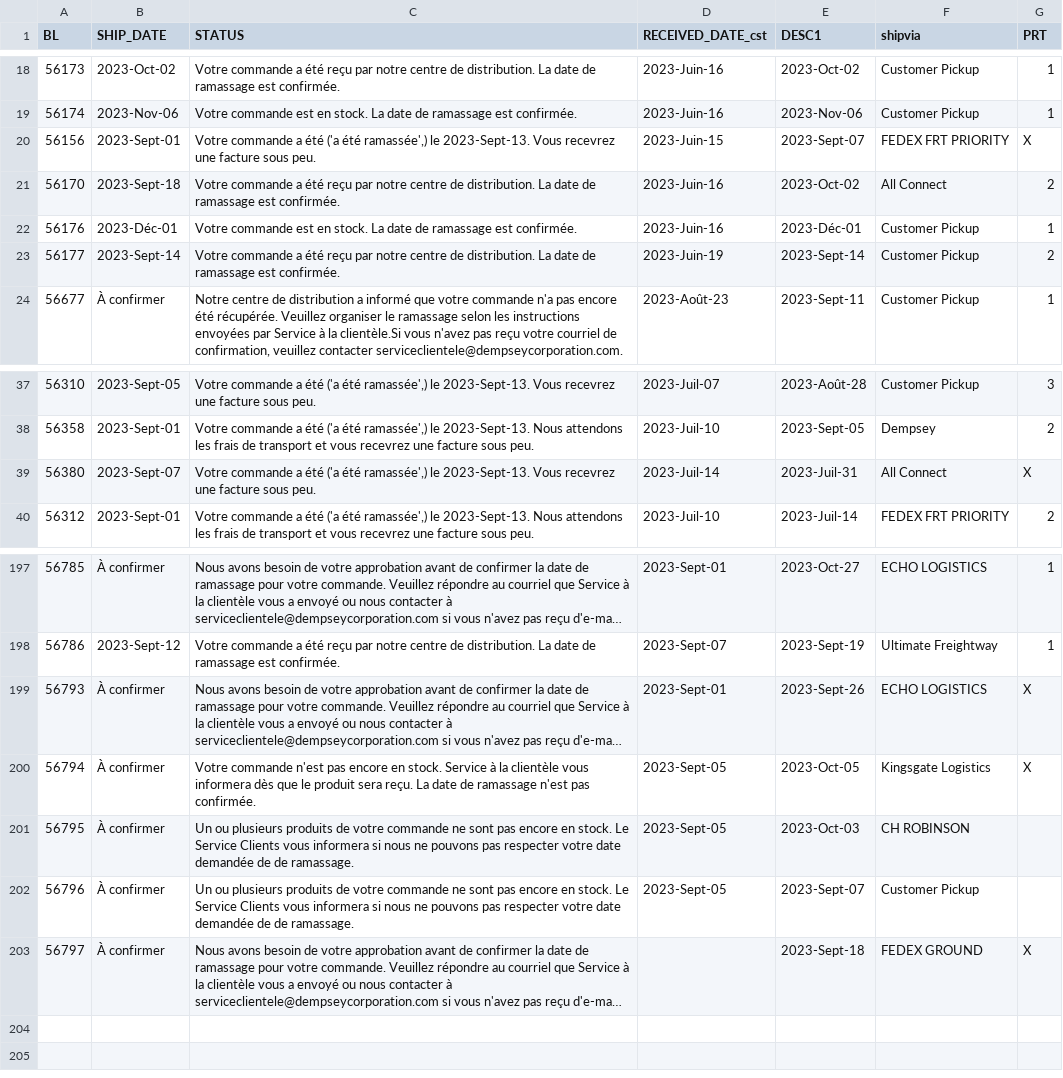
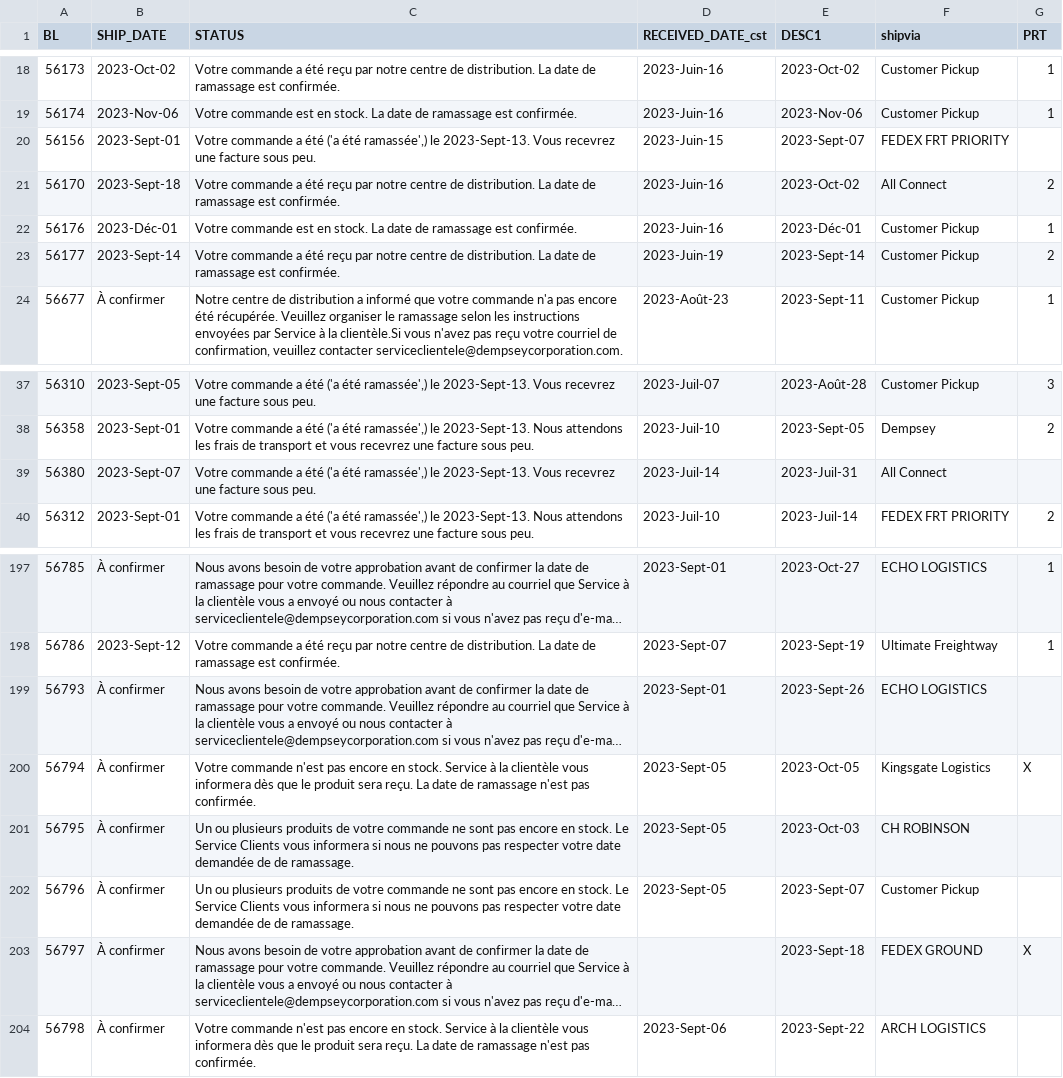
Before and after one commit to dempseysystems/dempseysystems.github.io, a CSV file: ordhfile-french - Dempsey US.csv, drawn as a sheet; only a part is shown, gaps mark what is left out; long unchanged cells end in …; the diff names each change by its address in the sheet, - before the commit and + after, or states it on an @@ line.

```diff
--- a/ordhfile-french - Dempsey US.csv
+++ b/ordhfile-french - Dempsey US.csv
-G20 (PRT): X
+G20 (PRT): (empty)
-G39 (PRT): X
+G39 (PRT): (empty)
-G199 (PRT): X
+G199 (PRT): (empty)
+row 204: 56798 | À confirmer | Votre commande n'est pas encore en stock. Service à la clientèle vous informera dès que le produit sera reçu. La date de ramassage n'est pas confirmée. | 2023-Sept-06 | 2023-Sept-22 | ARCH LOGISTICS
```
Also changed, not shown: 7 other files.
